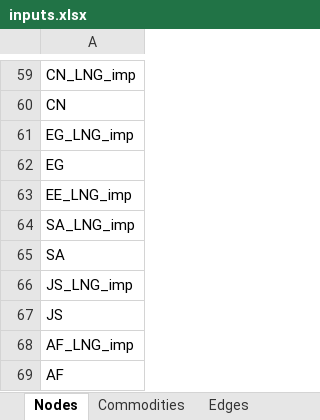
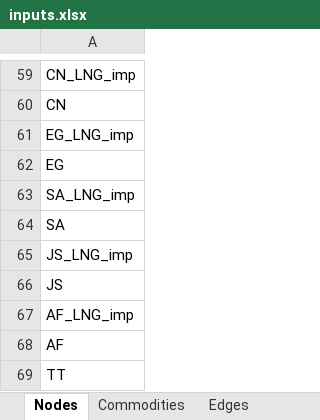
Before and after one commit to CSEI-EU/gas_infrastructure_model, an Excel workbook: 00_code_base/07_data_prep/inputs.xlsx, sheet Nodes, drawn as a sheet; only a part is shown, gaps mark what is left out; the shorter side is filled out with more unchanged rows; values as stored, in another font and other column widths than the file's, no borders; the diff names each change by its address in the sheet, - before the commit and + after, or states it on an @@ line.

```diff
--- a/00_code_base/07_data_prep/inputs.xlsx (sheet Nodes)
+++ b/00_code_base/07_data_prep/inputs.xlsx (sheet Nodes)
-row 63: EE_LNG_imp
```
Also changed, not shown: sheet Parameters, sheet Edges, 01_data/01_input_data/02_processed/Gas_Import_Russian_Invasion.xlsx, 3 other files.
